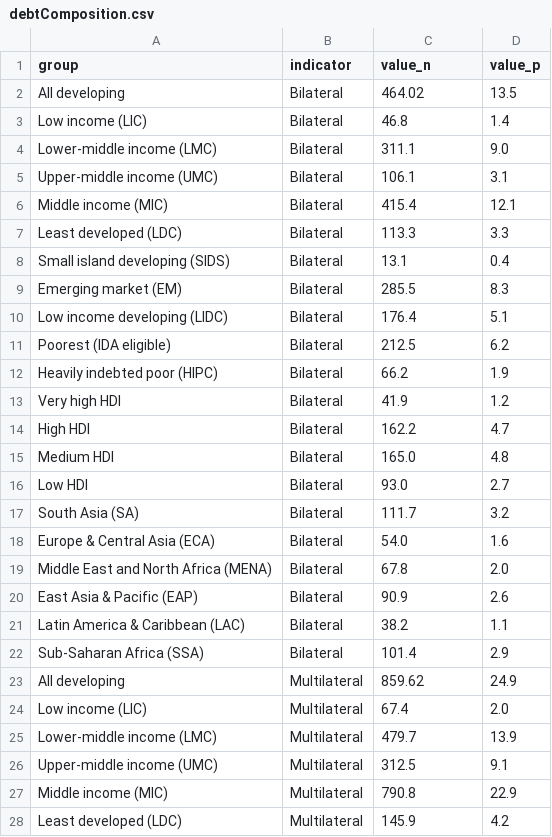
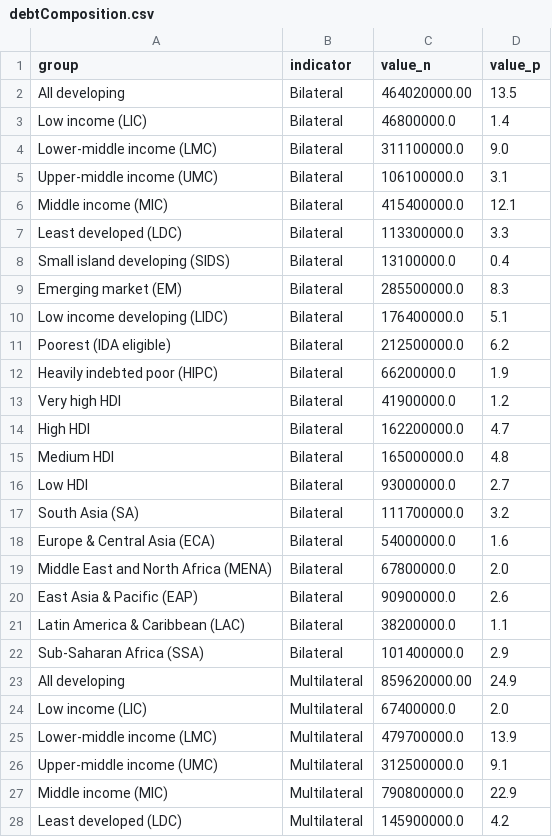
Before and after one commit to UNDP-Data/dv-debt-all-data-repo, a CSV file: data-2024/country-groups/debtComposition.csv, drawn as a sheet; only a part is shown; the diff covers the shown part only.

```diff
--- a/data-2024/country-groups/debtComposition.csv
+++ b/data-2024/country-groups/debtComposition.csv
@@ -1,28 +1,28 @@
 group,indicator,value_n,value_p
-All developing,Bilateral,464.02,13.5
-Low income (LIC),Bilateral,46.8,1.4
-Lower-middle income (LMC),Bilateral,311.1,9.0
-Upper-middle income (UMC),Bilateral,106.1,3.1
-Middle income (MIC),Bilateral,415.4,12.1
-Least developed (LDC),Bilateral,113.3,3.3
-Small island developing (SIDS),Bilateral,13.1,0.4
-Emerging market (EM),Bilateral,285.5,8.3
-Low income developing (LIDC),Bilateral,176.4,5.1
-Poorest (IDA eligible),Bilateral,212.5,6.2
-Heavily indebted poor (HIPC),Bilateral,66.2,1.9
-Very high HDI,Bilateral,41.9,1.2
-High HDI,Bilateral,162.2,4.7
-Medium HDI,Bilateral,165.0,4.8
-Low HDI,Bilateral,93.0,2.7
-South Asia (SA),Bilateral,111.7,3.2
-Europe & Central Asia (ECA),Bilateral,54.0,1.6
-Middle East and North Africa (MENA),Bilateral,67.8,2.0
-East Asia & Pacific (EAP),Bilateral,90.9,2.6
-Latin America & Caribbean (LAC),Bilateral,38.2,1.1
-Sub-Saharan Africa (SSA),Bilateral,101.4,2.9
-All developing,Multilateral,859.62,24.9
-Low income (LIC),Multilateral,67.4,2.0
-Lower-middle income (LMC),Multilateral,479.7,13.9
-Upper-middle income (UMC),Multilateral,312.5,9.1
-Middle income (MIC),Multilateral,790.8,22.9
-Least developed (LDC),Multilateral,145.9,4.2
+All developing,Bilateral,464020000.00,13.5
+Low income (LIC),Bilateral,46800000.0,1.4
+Lower-middle income (LMC),Bilateral,311100000.0,9.0
+Upper-middle income (UMC),Bilateral,106100000.0,3.1
+Middle income (MIC),Bilateral,415400000.0,12.1
+Least developed (LDC),Bilateral,113300000.0,3.3
+Small island developing (SIDS),Bilateral,13100000.0,0.4
+Emerging market (EM),Bilateral,285500000.0,8.3
+Low income developing (LIDC),Bilateral,176400000.0,5.1
+Poorest (IDA eligible),Bilateral,212500000.0,6.2
+Heavily indebted poor (HIPC),Bilateral,66200000.0,1.9
+Very high HDI,Bilateral,41900000.0,1.2
+High HDI,Bilateral,162200000.0,4.7
+Medium HDI,Bilateral,165000000.0,4.8
+Low HDI,Bilateral,93000000.0,2.7
+South Asia (SA),Bilateral,111700000.0,3.2
+Europe & Central Asia (ECA),Bilateral,54000000.0,1.6
+Middle East and North Africa (MENA),Bilateral,67800000.0,2.0
+East Asia & Pacific (EAP),Bilateral,90900000.0,2.6
+Latin America & Caribbean (LAC),Bilateral,38200000.0,1.1
+Sub-Saharan Africa (SSA),Bilateral,101400000.0,2.9
+All developing,Multilateral,859620000.00,24.9
+Low income (LIC),Multilateral,67400000.0,2.0
+Lower-middle income (LMC),Multilateral,479700000.0,13.9
+Upper-middle income (UMC),Multilateral,312500000.0,9.1
+Middle income (MIC),Multilateral,790800000.0,22.9
+Least developed (LDC),Multilateral,145900000.0,4.2
```
Also changed, not shown: 57 edited cells elsewhere in this file, data-2024/countries/countries-sources.csv, 9 other files.
